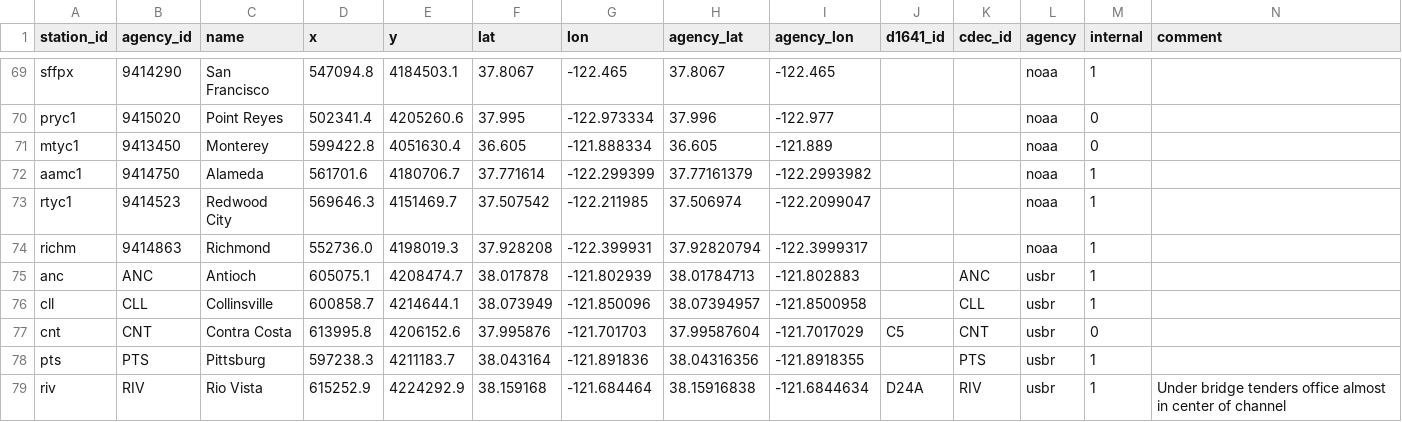
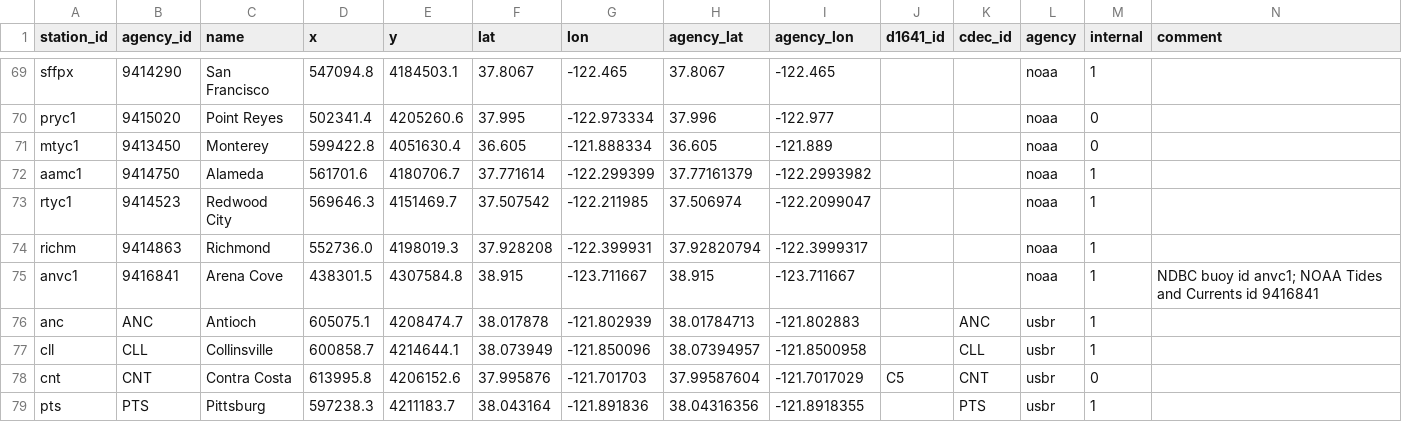
Before and after one commit to CADWRDeltaModeling/dms_datastore, a CSV file: dms_datastore/config_data/station_dbase.csv, drawn as a sheet; only a part is shown, gaps mark what is left out; the shorter side is filled out with more unchanged rows; rows hold the shown columns only; the diff names each change by its address in the sheet, - before the commit and + after, or states it on an @@ line.

Commit message:
Added air pressure as variable and Arena Cove as NOAA station

```diff
--- a/dms_datastore/config_data/station_dbase.csv
+++ b/dms_datastore/config_data/station_dbase.csv
+row 75: anvc1 | 9416841 | Arena Cove | 438301.5 | 4307584.8 | 38.915 | -123.711667 | 38.915 | -123.711667 |  |  | noaa | 1 | NDBC buoy id anvc1; NOAA Tides and Currents id 9416841
```
Also changed, not shown: dms_datastore/config_data/variable_mappings.csv, dms_datastore/config_data/variables.csv, 1 other file.
